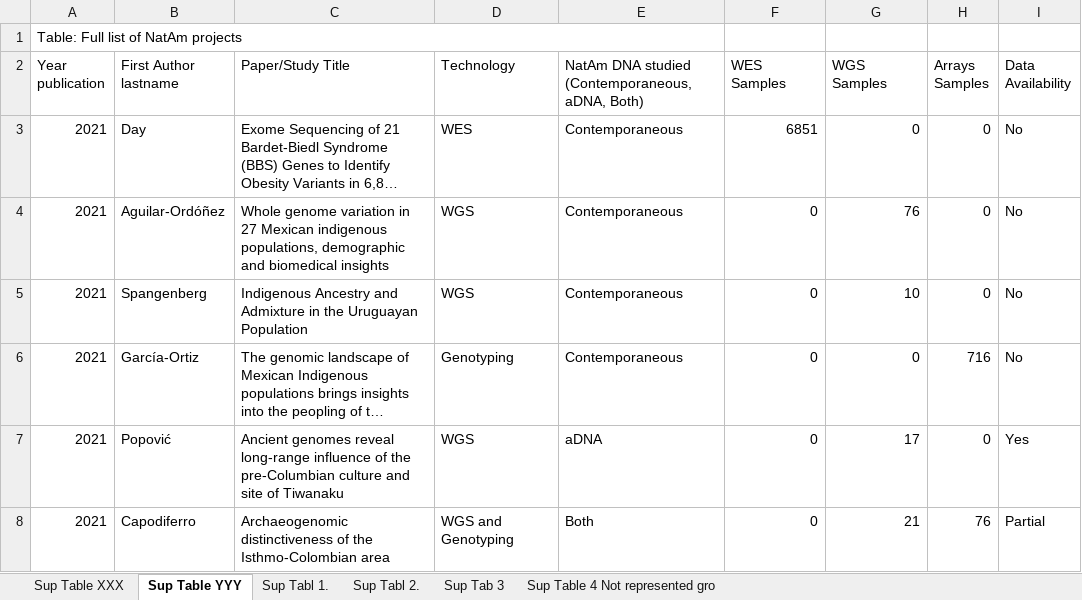
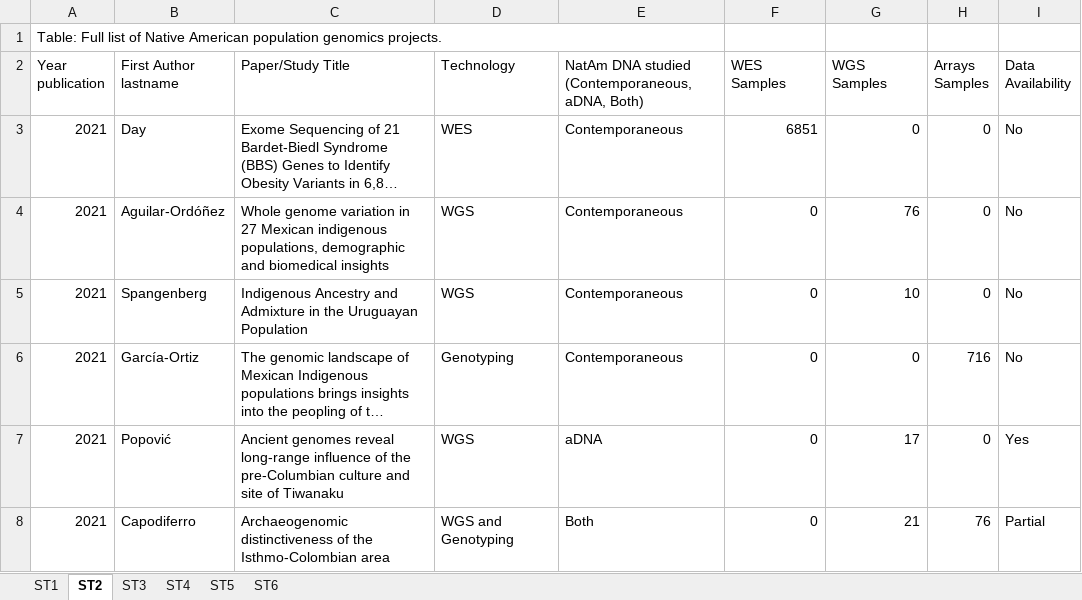
Before and after one commit to Iaguilaror/natam-review, an Excel workbook: Tables A tale of native american whole genome sequencing.xlsx, sheet ST2, drawn as a sheet; only a part is shown; long unchanged cells end in …; values as stored, in another font and other column widths than the file's, no borders; charts and pictures not drawn; the diff names each change by its address in the sheet, - before the commit and + after, or states it on an @@ line.

```diff
--- a/Tables A tale of native american whole genome sequencing.xlsx (sheet ST2)
+++ b/Tables A tale of native american whole genome sequencing.xlsx (sheet ST2)
-sheet tab: Sup Table XXX
+sheet tab: ST1
-sheet tab: Sup Table YYY
+sheet tab: ST2
-sheet tab: Sup Tabl 1.
+sheet tab: ST3
-sheet tab: Sup Tabl 2.
+sheet tab: ST4
-sheet tab: Sup Tab 3
+sheet tab: ST5
-sheet tab: Sup Table 4 Not represented gro
+sheet tab: ST6
-A1 (Year publication): …list of NatAm projects
+A1 (Year publication): …list of Native American population genomics projects.
```
Also changed, not shown: sheet ST4, sheet ST3, sheet ST5, sheet ST6, sheet ST1, 2 other files.
